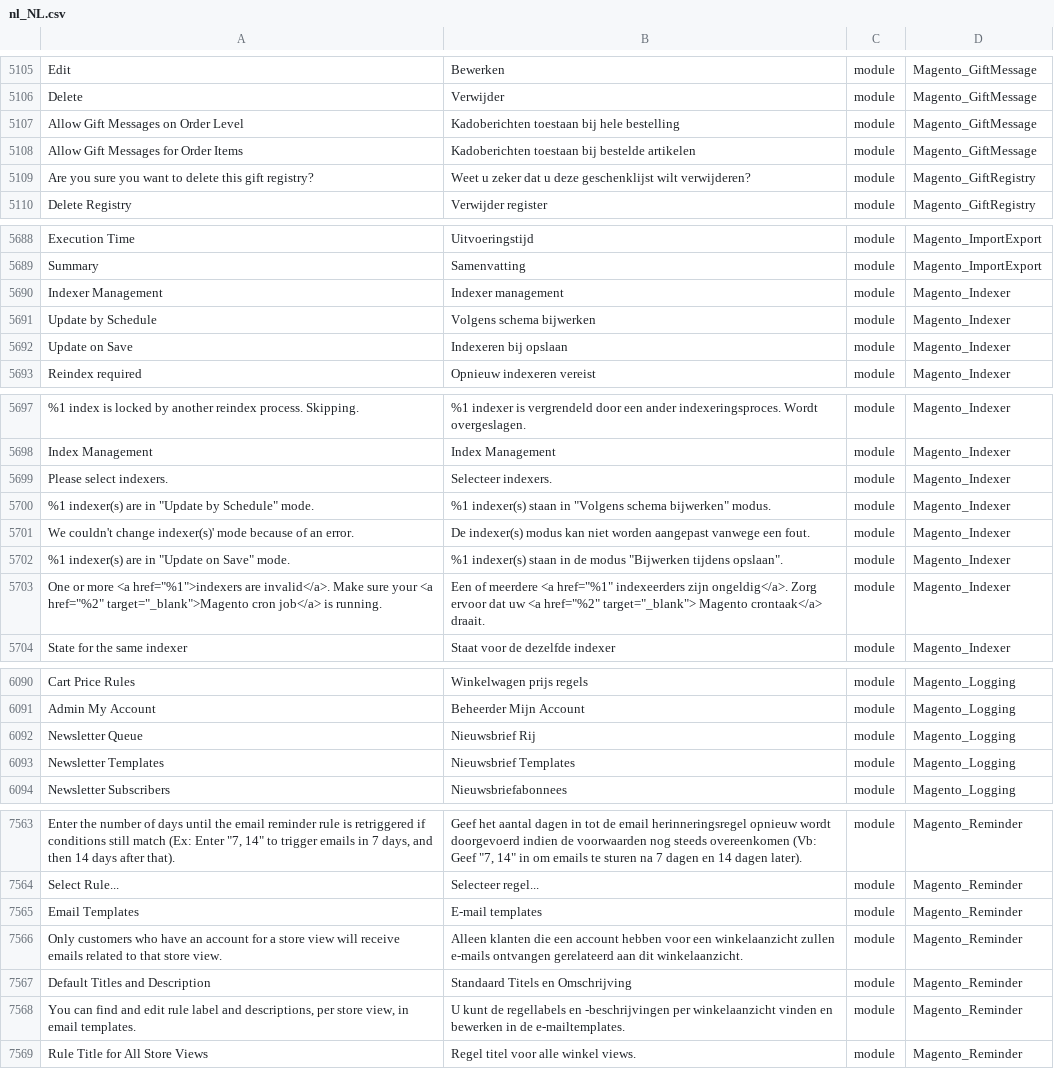
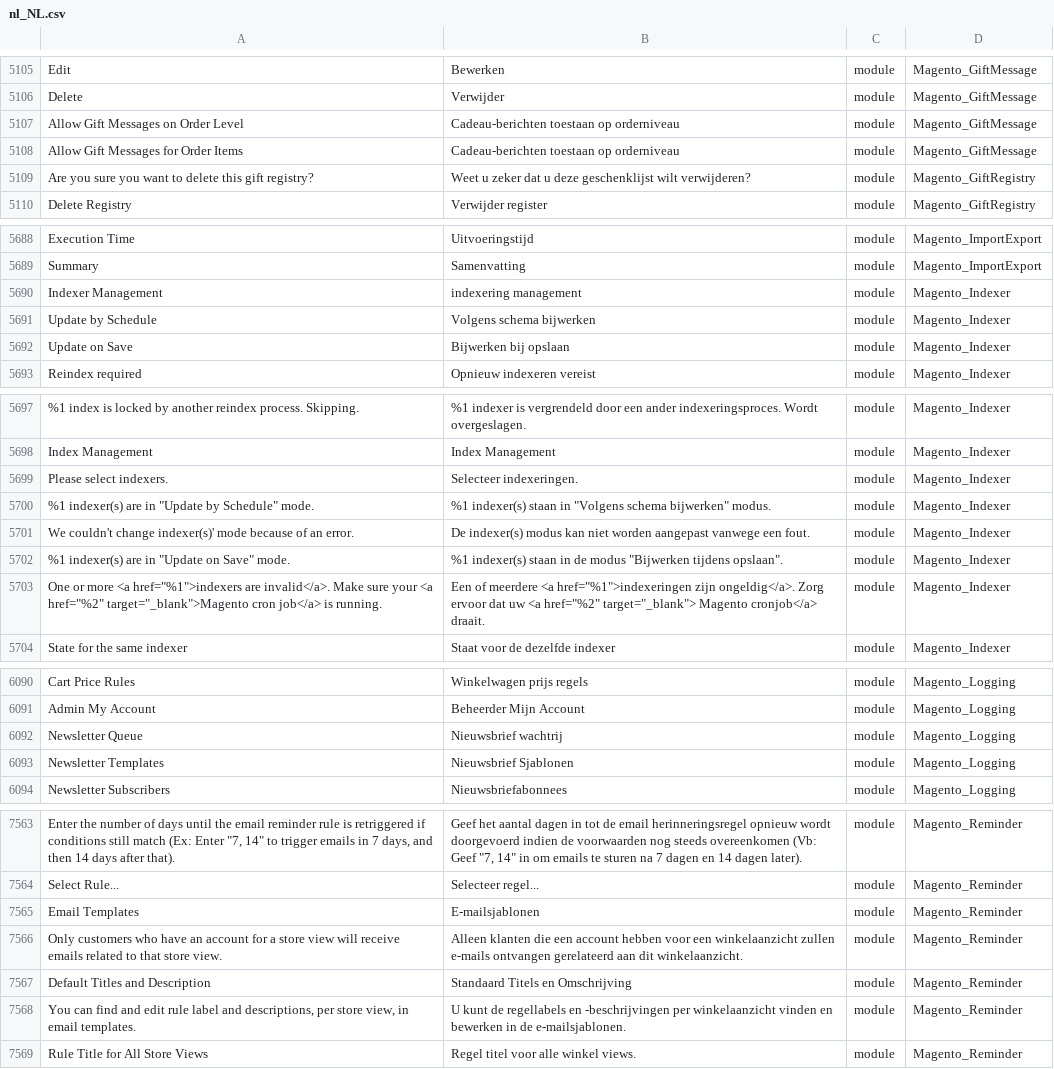
Before and after one commit to ho-nl/magento2-nl_NL, a CSV file: nl_NL.csv, drawn as a sheet; only a part is shown, gaps mark what is left out; the diff covers the shown part only; the diff names each change by its address in the sheet, - before the commit and + after, or states it on an @@ line.

```diff
--- a/nl_NL.csv
+++ b/nl_NL.csv
-B5107: Kadoberichten toestaan bij hele bestelling
+B5107: Cadeau-berichten toestaan op orderniveau
-B5108: Kadoberichten toestaan bij bestelde artikelen
+B5108: Cadeau-berichten toestaan op orderniveau
-B5690: Indexer management
+B5690: indexering management
-B5692: Indexeren bij opslaan
+B5692: Bijwerken bij opslaan
-B5699: Selecteer indexers.
+B5699: Selecteer indexeringen.
-B5703: …meerdere <a href="%1" indexeerders zijn ongeldig</a>. Zorg ervoor dat uw <a href="%2" target="_blank"> Magento crontaak</a> draait.
+B5703: …meerdere <a href="%1">indexeringen zijn ongeldig</a>. Zorg ervoor dat uw <a href="%2" target="_blank"> Magento cronjob</a> draait.
-B6092: Nieuwsbrief Rij
+B6092: Nieuwsbrief wachtrij
-B6093: Nieuwsbrief Templates
+B6093: Nieuwsbrief Sjablonen
-B7565: E-mail templates
+B7565: E-mailsjablonen
-B7568: …in de e-mailtemplates.
+B7568: …in de e-mailsjablonen.
```
Also changed, not shown: 56 edited cells elsewhere in this file.
